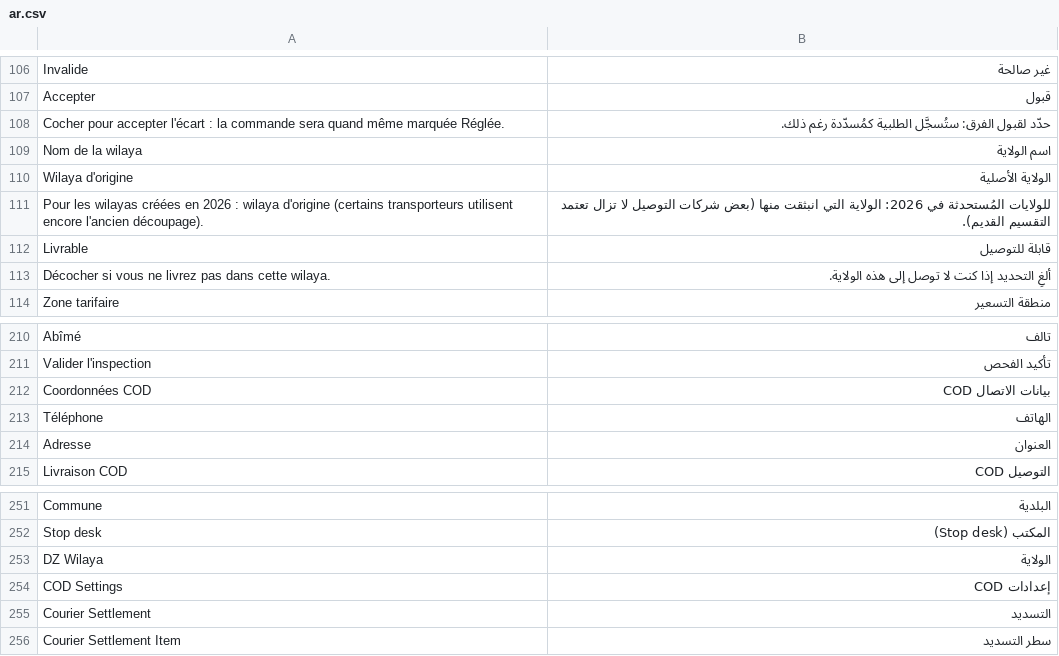
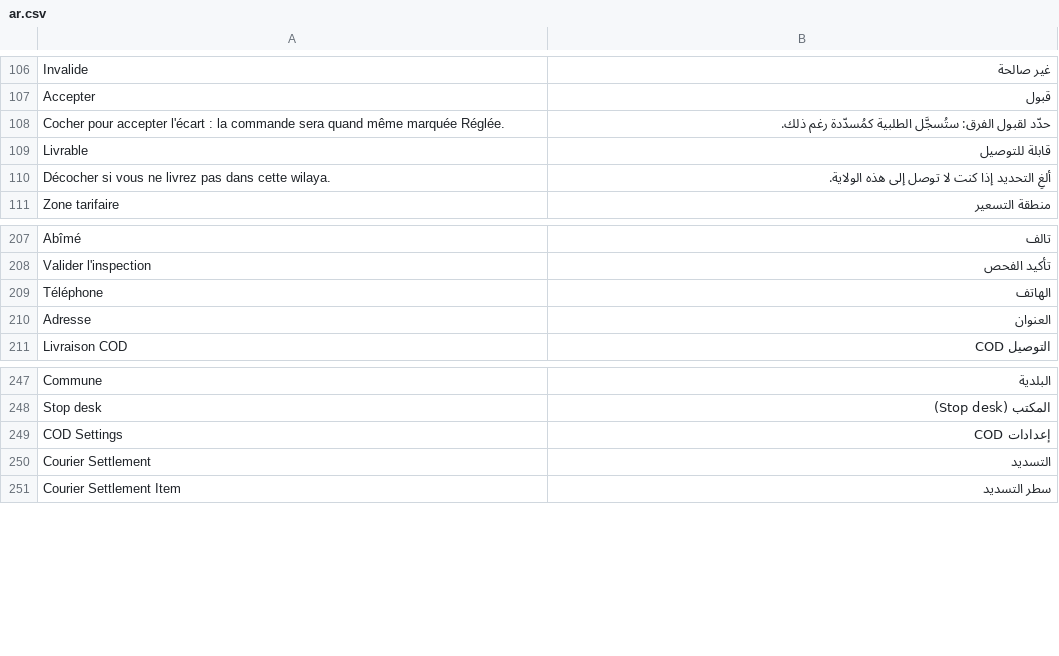
Before and after one commit to adem-max/dafter-cod, a CSV file: dz_cod/translations/ar.csv, drawn as a sheet; only a part is shown, gaps mark what is left out; the diff names each change by its address in the sheet, - before the commit and + after, or states it on an @@ line.

```diff
--- a/dz_cod/translations/ar.csv
+++ b/dz_cod/translations/ar.csv
-row 109: Nom de la wilaya | اسم الولاية
-row 110: Wilaya d'origine | الولاية الأصلية
-row 111: Pour les wilayas créées en 2026 : wilaya d'origine (certains transporteurs utilisent encore l'ancien découpage). | للولايات المُستحدثة في 2026: الولاية التي انبثقت منها (بعض شركات التوصيل لا تزال تعتمد التقسيم القديم).
-row 212: Coordonnées COD | بيانات الاتصال COD
-row 253: DZ Wilaya | الولاية
```
Also changed, not shown: dz_cod/translations/en.csv, dz_cod/translations/fr.csv, 24 other files.
